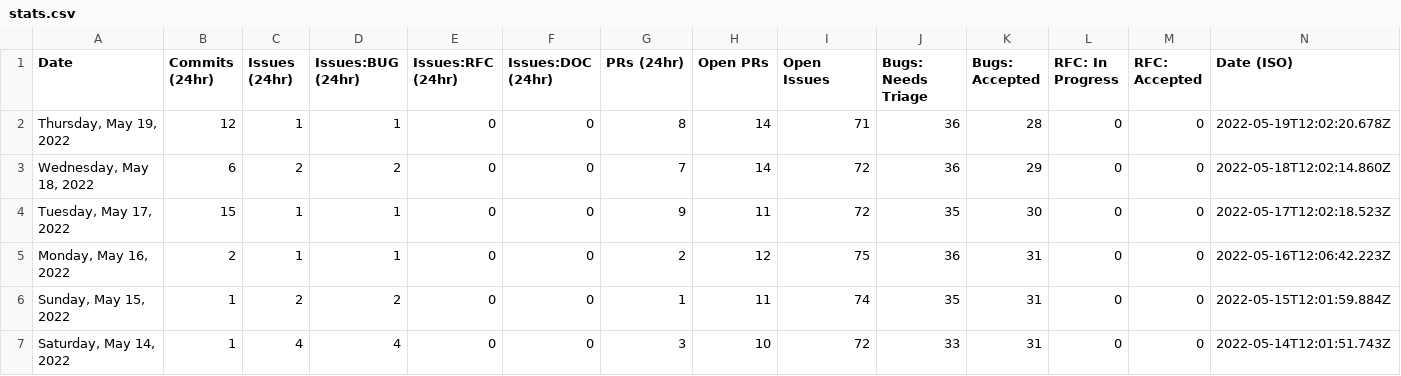
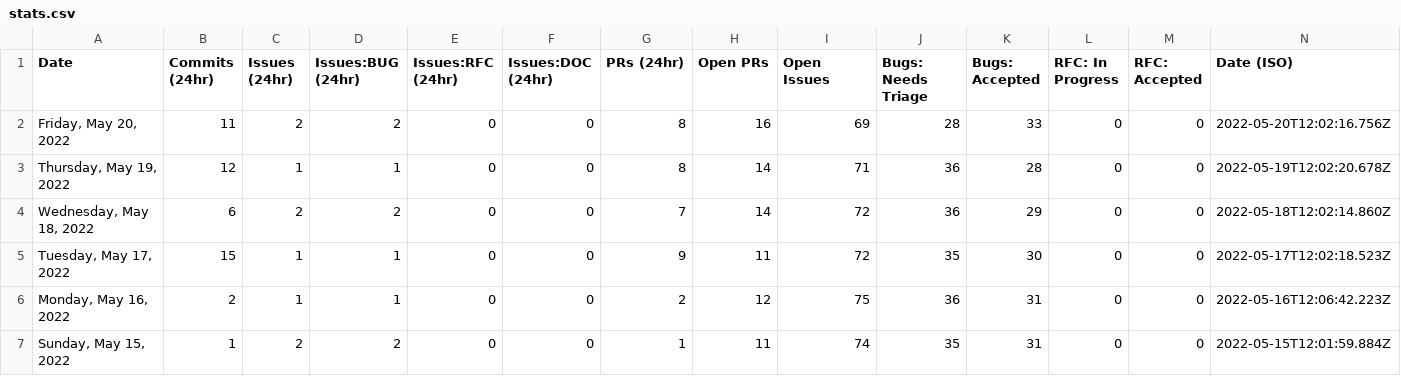
Before and after one commit to Goldfarbof/astro, a CSV file: scripts/stats/stats.csv, drawn as a sheet; only a part is shown; the shorter side is filled out with more unchanged rows; the diff names each change by its address in the sheet, - before the commit and + after, or states it on an @@ line.

```diff
--- a/scripts/stats/stats.csv
+++ b/scripts/stats/stats.csv
+row 2: Friday, May 20, 2022 | 11 | 2 | 2 | 0 | 0 | 8 | 16 | 69 | 28 | 33 | 0 | 0 | 2022-05-20T12:02:16.756Z
```
